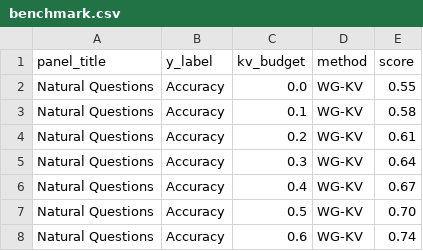
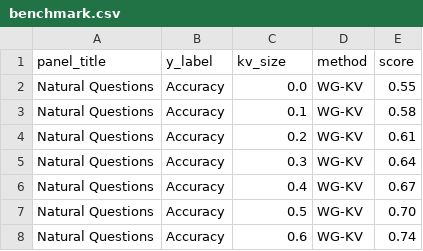
Before and after one commit to lashhw/llama-sparse-figures, a CSV file: data/benchmark.csv, drawn as a sheet; only a part is shown.

Commit message:
kv size

```diff
--- a/data/benchmark.csv
+++ b/data/benchmark.csv
@@ -1,2 +1,2 @@
-panel_title,y_label,kv_budget,method,score
+panel_title,y_label,kv_size,method,score
 Natural Questions,Accuracy,0.0,WG-KV,0.55
```
Also changed, not shown: 1 other file.
